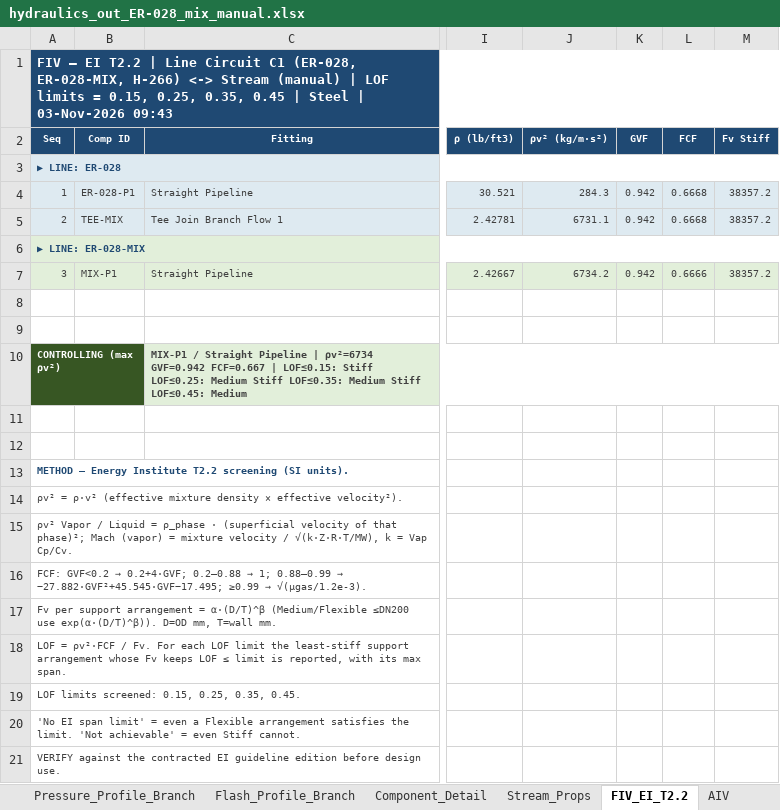
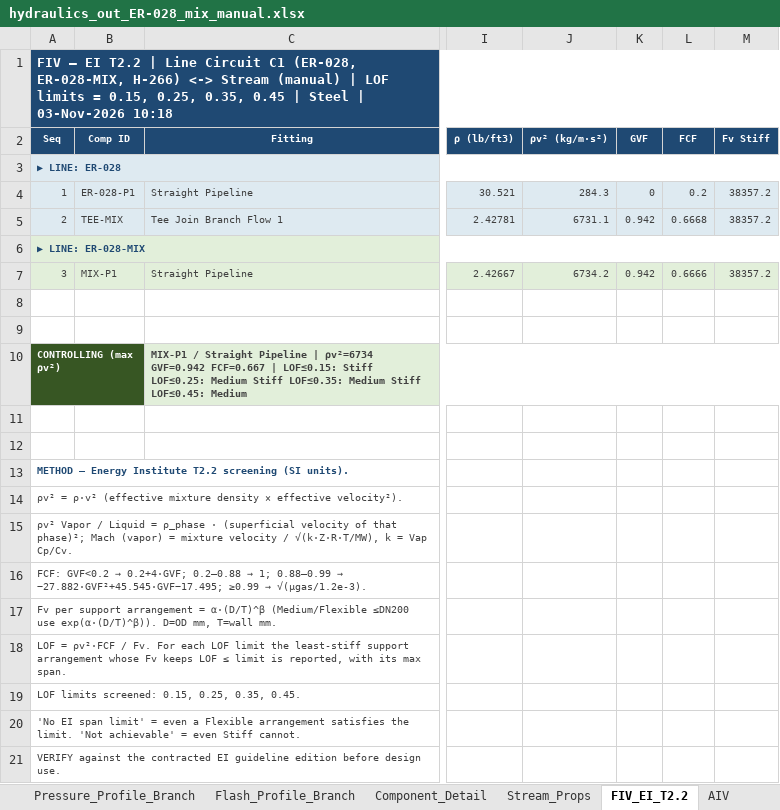
Before and after one commit to ipratikmenon/procalc, an Excel workbook: Hydraulics/hydraulics_out_ER-028_mix_manual.xlsx, sheet FIV_EI_T2.2, drawn as a sheet; only a part is shown, gaps mark what is left out; values as stored, in another font and other column widths than the file's, no borders; the diff names each change by its address in the sheet, - before the commit and + after, or states it on an @@ line.

```diff
--- a/Hydraulics/hydraulics_out_ER-028_mix_manual.xlsx (sheet FIV_EI_T2.2)
+++ b/Hydraulics/hydraulics_out_ER-028_mix_manual.xlsx (sheet FIV_EI_T2.2)
-A1 (Seq): …| 03-Nov-2026 09:43
+A1 (Seq): …| 03-Nov-2026 10:18
-K4 (GVF): 0.942
+K4 (GVF): 0
-L4 (FCF): 0.6668
+L4 (FCF): 0.2
```
Also changed, not shown: sheet H Taitel-Dukler, sheet Flow_Pattern_Data, sheet V HEDH down, sheet Two_Phase_Regime, sheet V Oshinowo up, sheet H Baker (HEDH), 18 more sheets, charts or pictures, Hydraulics/pipeline_input_ER-028_mix_manual.xlsx, Hydraulics/pipeline_input_noiso.xlsx, 1 other file.
